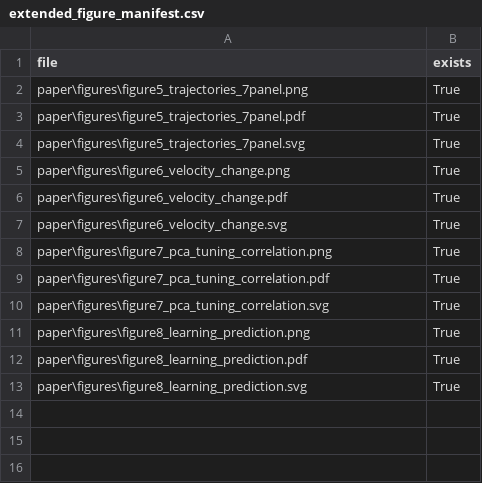
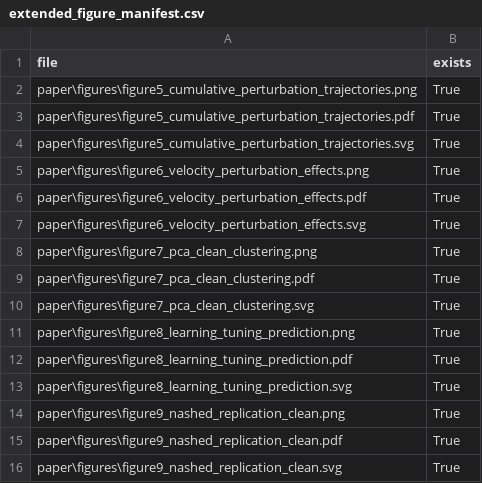
Before and after one commit to OhuePeter/NeuroRL-ObstacleAvoidance-v1.0, a CSV file: paper/figures/extended_figure_manifest.csv, drawn as a sheet.

Commit message:
Overhaul manuscript figures with clear perturbation effects and neural clustering

```diff
--- a/paper/figures/extended_figure_manifest.csv
+++ b/paper/figures/extended_figure_manifest.csv
@@ -1,13 +1,16 @@
 file,exists
-paper\figures\figure5_trajectories_7panel.png,True
-paper\figures\figure5_trajectories_7panel.pdf,True
-paper\figures\figure5_trajectories_7panel.svg,True
-paper\figures\figure6_velocity_change.png,True
-paper\figures\figure6_velocity_change.pdf,True
-paper\figures\figure6_velocity_change.svg,True
-paper\figures\figure7_pca_tuning_correlation.png,True
-paper\figures\figure7_pca_tuning_correlation.pdf,True
-paper\figures\figure7_pca_tuning_correlation.svg,True
-paper\figures\figure8_learning_prediction.png,True
-paper\figures\figure8_learning_prediction.pdf,True
-paper\figures\figure8_learning_prediction.svg,True
+paper\figures\figure5_cumulative_perturbation_trajectories.png,True
+paper\figures\figure5_cumulative_perturbation_trajectories.pdf,True
+paper\figures\figure5_cumulative_perturbation_trajectories.svg,True
+paper\figures\figure6_velocity_perturbation_effects.png,True
+paper\figures\figure6_velocity_perturbation_effects.pdf,True
+paper\figures\figure6_velocity_perturbation_effects.svg,True
+paper\figures\figure7_pca_clean_clustering.png,True
+paper\figures\figure7_pca_clean_clustering.pdf,True
+paper\figures\figure7_pca_clean_clustering.svg,True
+paper\figures\figure8_learning_tuning_prediction.png,True
+paper\figures\figure8_learning_tuning_prediction.pdf,True
+paper\figures\figure8_learning_tuning_prediction.svg,True
+paper\figures\figure9_nashed_replication_clean.png,True
+paper\figures\figure9_nashed_replication_clean.pdf,True
+paper\figures\figure9_nashed_replication_clean.svg,True
```
Also changed, not shown: 19 other files.
